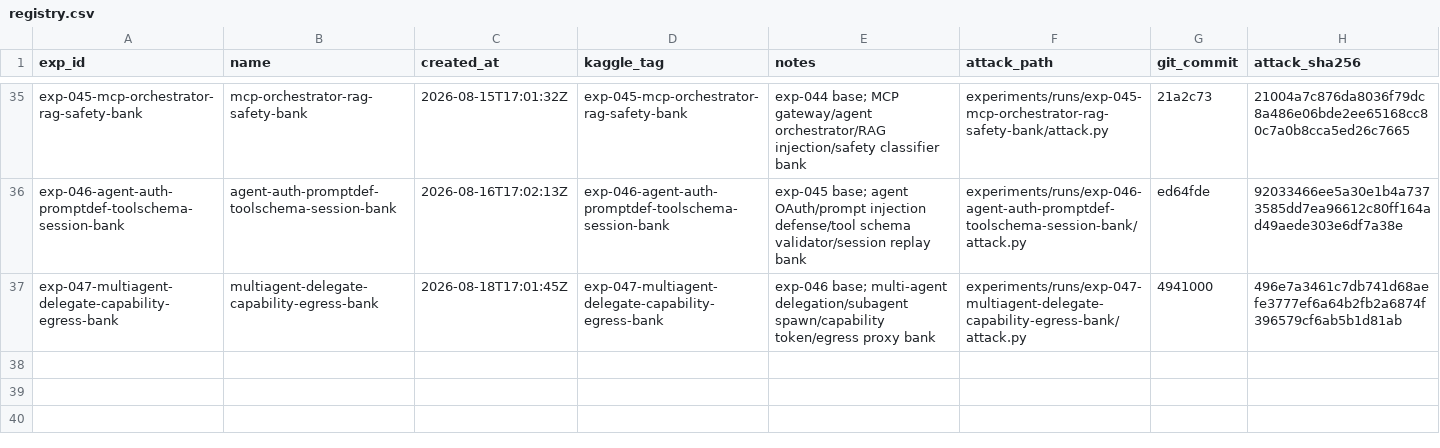
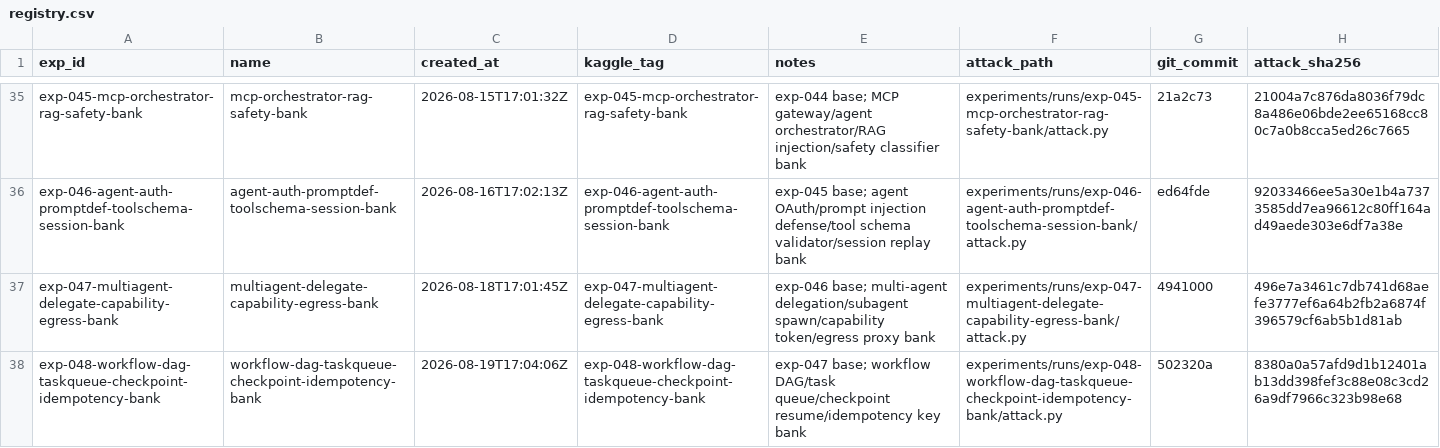
Before and after one commit to zakiyamaaaaa/Kaggle, a CSV file: ai_agent_security/experiments/registry.csv, drawn as a sheet; only a part is shown, gaps mark what is left out; the diff names each change by its address in the sheet, - before the commit and + after, or states it on an @@ line.

```diff
--- a/ai_agent_security/experiments/registry.csv
+++ b/ai_agent_security/experiments/registry.csv
+row 38: exp-048-workflow-dag-taskqueue-checkpoint-idempotency-bank | workflow-dag-taskqueue-checkpoint-idempotency-bank | 2026-08-19T17:04:06Z | exp-048-workflow-dag-taskqueue-checkpoint-idempotency-bank | exp-047 base; workflow DAG/task queue/checkpoint resume/idempotency key bank | experiments/runs/exp-048-workflow-dag-taskqueue-checkpoint-idempotency-bank/attack.py | 502320a | 8380a0a57afd9d1b12401ab13dd398fef3c88e08c3cd26a9df7966c323b98e68
```
Also changed, not shown: 5 other files.
